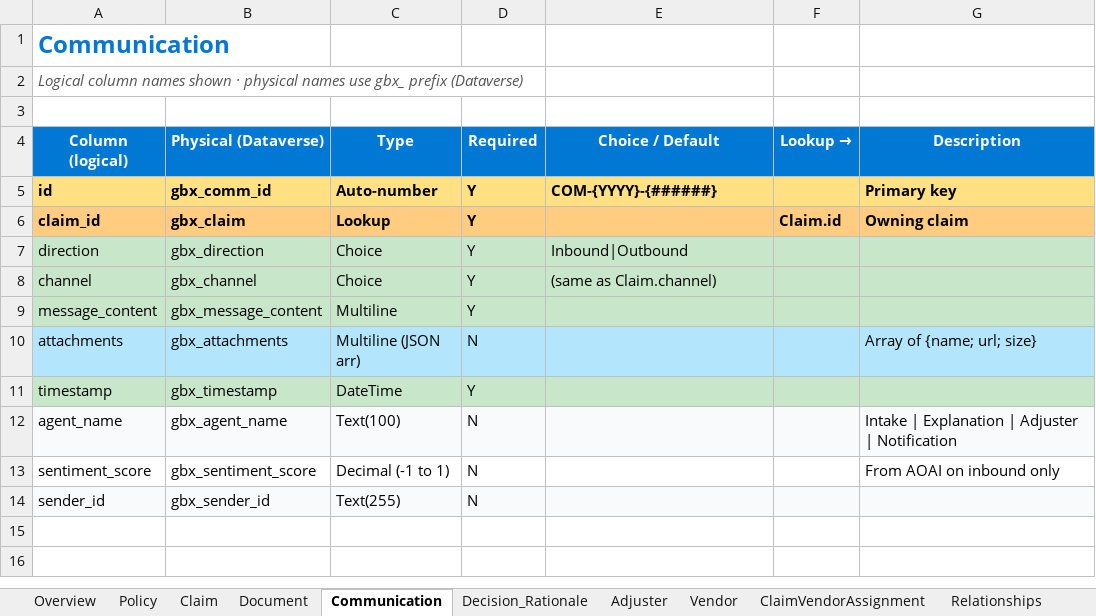
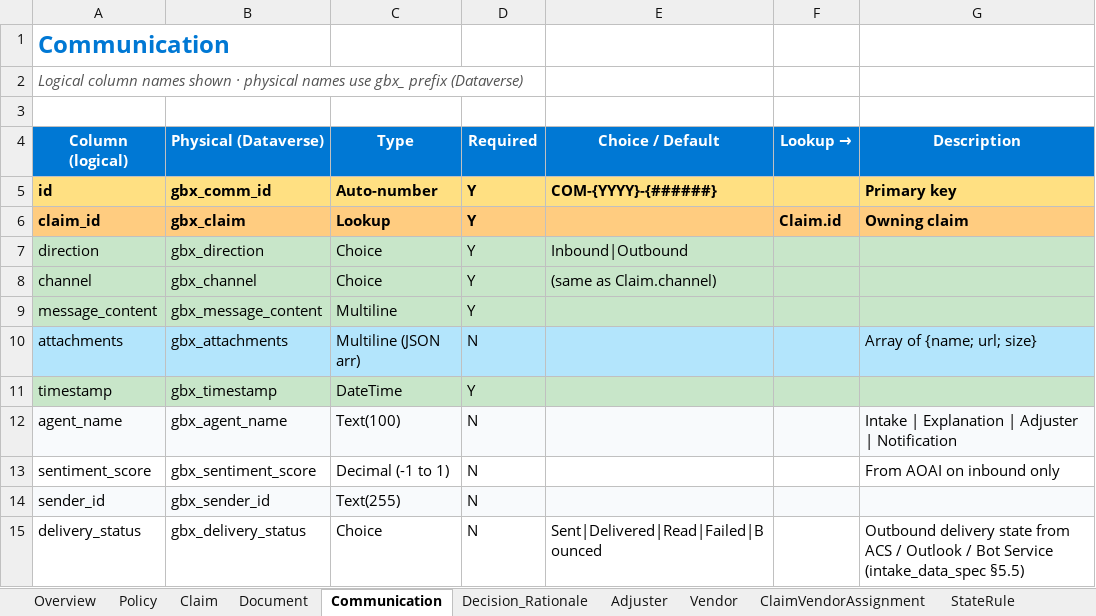
Before and after one commit to Sameet1308/Hack2future, an Excel workbook: docs/schema/glassbox_schema.xlsx, sheet Communication, drawn as a sheet; values as stored, in another font and other column widths than the file's, no borders; the diff names each change by its address in the sheet, - before the commit and + after, or states it on an @@ line.

```diff
--- a/docs/schema/glassbox_schema.xlsx (sheet Communication)
+++ b/docs/schema/glassbox_schema.xlsx (sheet Communication)
+sheet tab: StateRule
+row 15: delivery_status | gbx_delivery_status | Choice | N | Sent|Delivered|Read|Failed|Bounced |  | Outbound delivery state from ACS / Outlook / Bot Service (intake_data_spec §5.5)
```
Also changed, not shown: sheet Claim, 1 other file.
